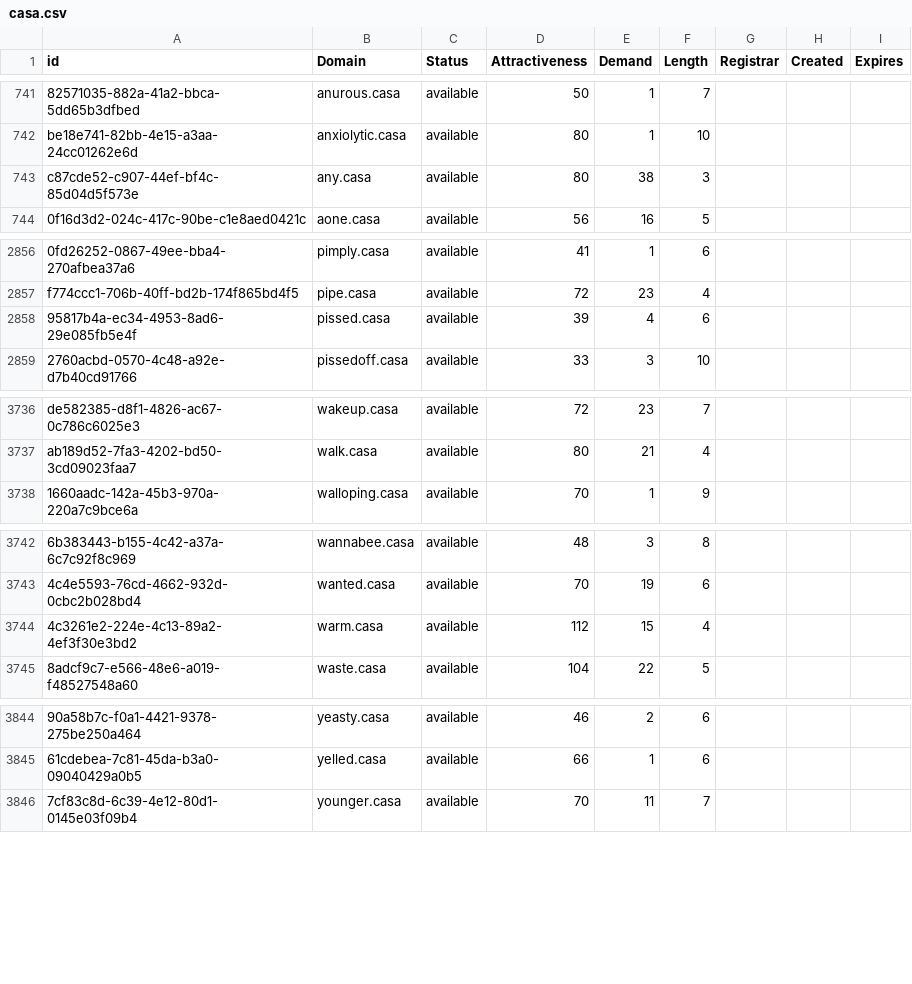
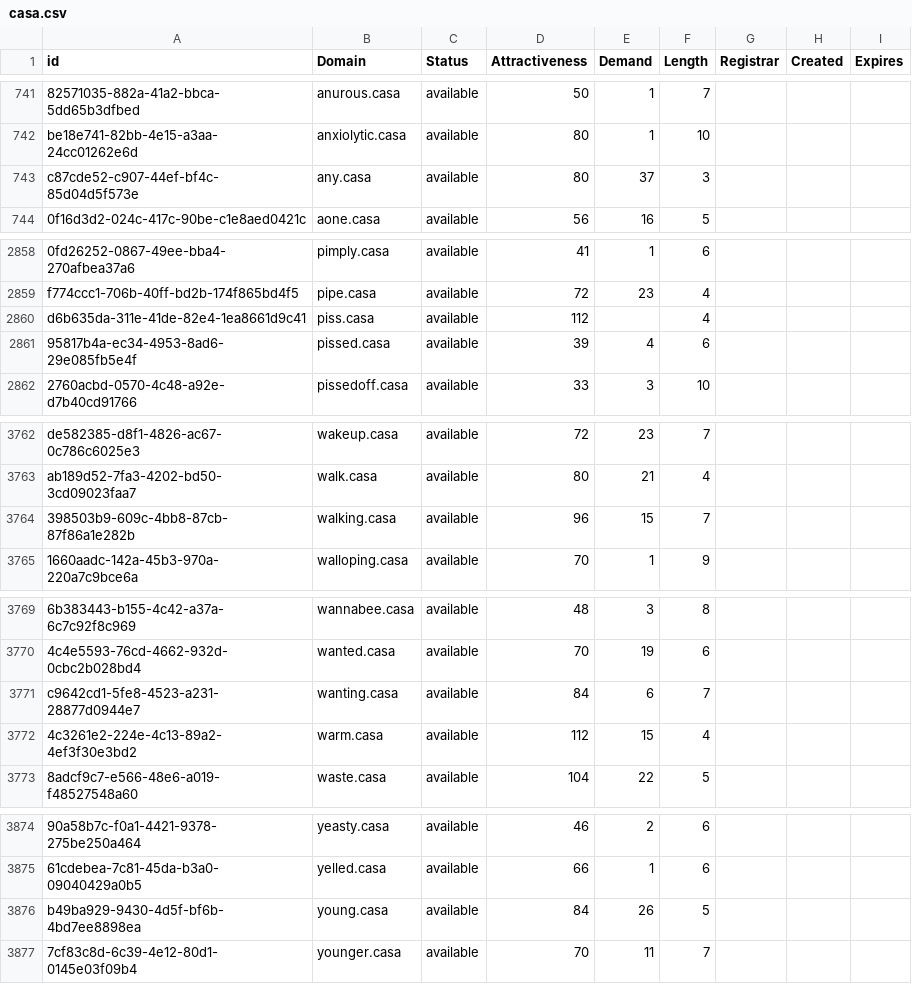
Before and after one commit to UniqueDomains/casa-oneword-domains, a CSV file: casa.csv, drawn as a sheet; only a part is shown, gaps mark what is left out; the diff covers the shown part only; the diff names each change by its address in the sheet, - before the commit and + after, or states it on an @@ line.

```diff
--- a/casa.csv
+++ b/casa.csv
-E743 (Demand): 38
+E743 (Demand): 37
+row 2860: d6b635da-311e-41de-82e4-1ea8661d9c41 | piss.casa | available | 112 |  | 4
+row 3764: 398503b9-609c-4bb8-87cb-87f86a1e282b | walking.casa | available | 96 | 15 | 7
+row 3771: c9642cd1-5fe8-4523-a231-28877d0944e7 | wanting.casa | available | 84 | 6 | 7
+row 3876: b49ba929-9430-4d5f-bf6b-4bd7ee8898ea | young.casa | available | 84 | 26 | 5
```
Also changed, not shown: 27 added rows and 8 edited cells elsewhere in this file, 2 other files.
